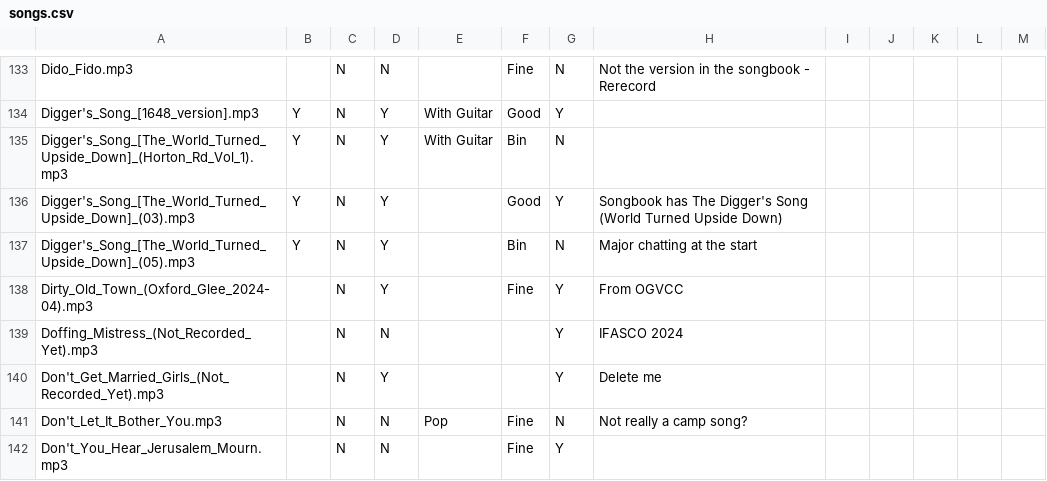
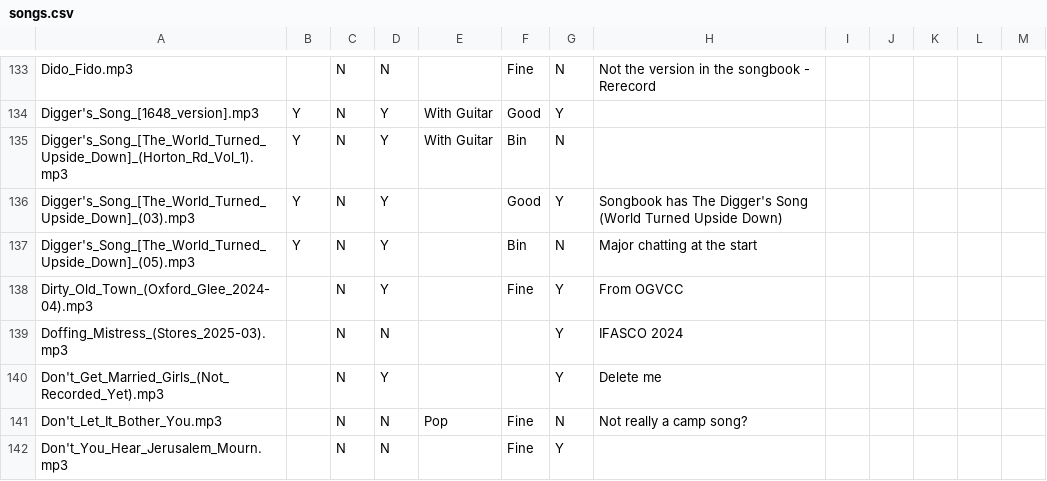
Before and after one commit to glee-uk/virtualcampfire, a CSV file: songs.csv, drawn as a sheet; only a part is shown, gaps mark what is left out.

Commit message:
From Emily Stores March 2025

```diff
--- a/songs.csv
+++ b/songs.csv
@@ -138,3 +138,3 @@ Digger's_Song_[The_World_Turned_Upside_Down]_(05).mp3,Y,N,Y,,Bin,N,Major chattin
 Dirty_Old_Town_(Oxford_Glee_2024-04).mp3,,N,Y,,Fine,Y,From OGVCC,,,,,
-Doffing_Mistress_(Not_Recorded_Yet).mp3,,N,N,,,Y,"IFASCO 2024"
+Doffing_Mistress_(Stores_2025-03).mp3,,N,N,,,Y,"IFASCO 2024"
 Don't_Get_Married_Girls_(Not_Recorded_Yet).mp3,,N,Y,,,Y,"Delete me"
```
Also changed, not shown: 3 other files.
